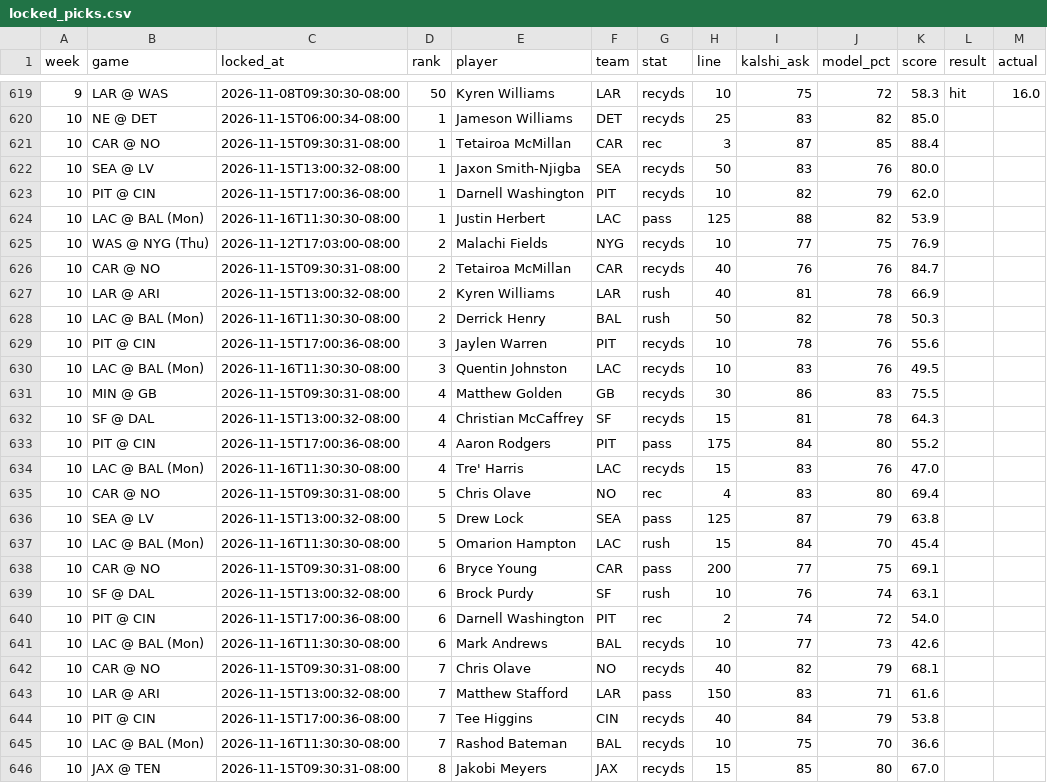
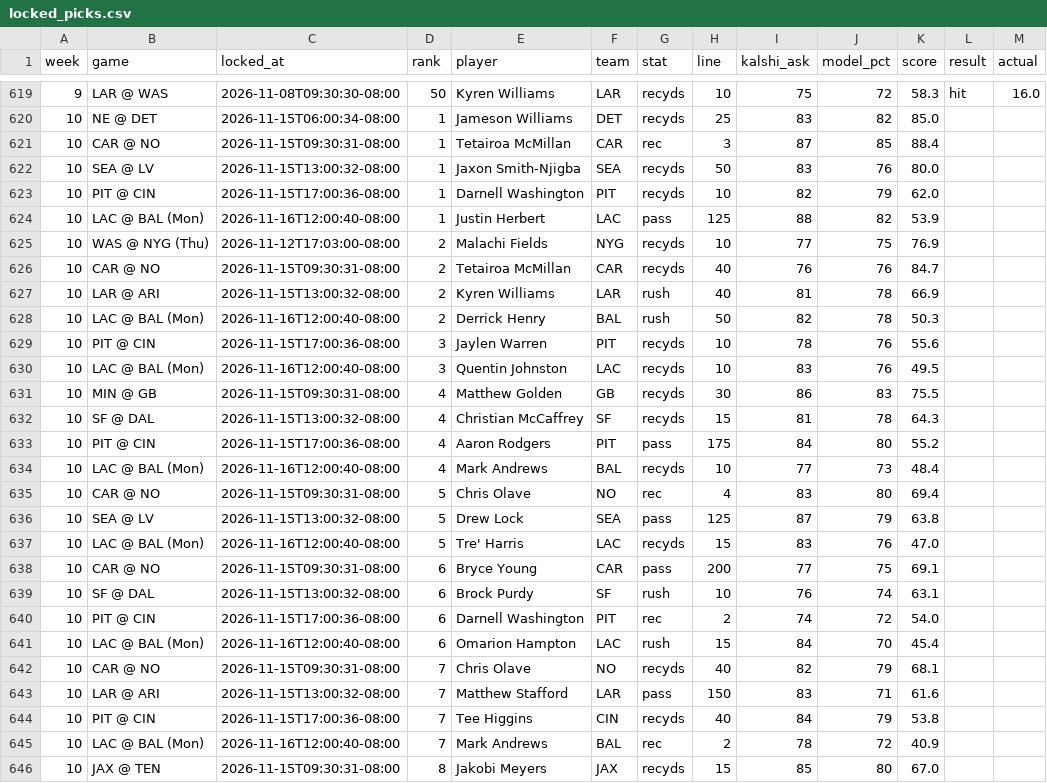
Before and after one commit to mrparkecito-droid/prop-board, a CSV file: data/locked_picks.csv, drawn as a sheet; only a part is shown, gaps mark what is left out; the diff covers the shown part only.

```diff
--- a/data/locked_picks.csv
+++ b/data/locked_picks.csv
@@ -623,3 +623,3 @@ week,game,locked_at,rank,player,team,stat,line,kalshi_ask,model_pct,score,result
 10,PIT @ CIN,2026-11-15T17:00:36-08:00,1,Darnell Washington,PIT,recyds,10,82,79,62.0,,
-10,LAC @ BAL (Mon),2026-11-16T11:30:30-08:00,1,Justin Herbert,LAC,pass,125,88,82,53.9,,
+10,LAC @ BAL (Mon),2026-11-16T12:00:40-08:00,1,Justin Herbert,LAC,pass,125,88,82,53.9,,
 10,WAS @ NYG (Thu),2026-11-12T17:03:00-08:00,2,Malachi Fields,NYG,recyds,10,77,75,76.9,,
@@ -627,5 +627,5 @@ week,game,locked_at,rank,player,team,stat,line,kalshi_ask,model_pct,score,result
 10,LAR @ ARI,2026-11-15T13:00:32-08:00,2,Kyren Williams,LAR,rush,40,81,78,66.9,,
-10,LAC @ BAL (Mon),2026-11-16T11:30:30-08:00,2,Derrick Henry,BAL,rush,50,82,78,50.3,,
+10,LAC @ BAL (Mon),2026-11-16T12:00:40-08:00,2,Derrick Henry,BAL,rush,50,82,78,50.3,,
 10,PIT @ CIN,2026-11-15T17:00:36-08:00,3,Jaylen Warren,PIT,recyds,10,78,76,55.6,,
-10,LAC @ BAL (Mon),2026-11-16T11:30:30-08:00,3,Quentin Johnston,LAC,recyds,10,83,76,49.5,,
+10,LAC @ BAL (Mon),2026-11-16T12:00:40-08:00,3,Quentin Johnston,LAC,recyds,10,83,76,49.5,,
 10,MIN @ GB,2026-11-15T09:30:31-08:00,4,Matthew Golden,GB,recyds,30,86,83,75.5,,
@@ -633,6 +633,6 @@ week,game,locked_at,rank,player,team,stat,line,kalshi_ask,model_pct,score,result
 10,PIT @ CIN,2026-11-15T17:00:36-08:00,4,Aaron Rodgers,PIT,pass,175,84,80,55.2,,
-10,LAC @ BAL (Mon),2026-11-16T11:30:30-08:00,4,Tre' Harris,LAC,recyds,15,83,76,47.0,,
+10,LAC @ BAL (Mon),2026-11-16T12:00:40-08:00,4,Mark Andrews,BAL,recyds,10,77,73,48.4,,
 10,CAR @ NO,2026-11-15T09:30:31-08:00,5,Chris Olave,NO,rec,4,83,80,69.4,,
 10,SEA @ LV,2026-11-15T13:00:32-08:00,5,Drew Lock,SEA,pass,125,87,79,63.8,,
-10,LAC @ BAL (Mon),2026-11-16T11:30:30-08:00,5,Omarion Hampton,LAC,rush,15,84,70,45.4,,
+10,LAC @ BAL (Mon),2026-11-16T12:00:40-08:00,5,Tre' Harris,LAC,recyds,15,83,76,47.0,,
 10,CAR @ NO,2026-11-15T09:30:31-08:00,6,Bryce Young,CAR,pass,200,77,75,69.1,,
@@ -640,3 +640,3 @@ week,game,locked_at,rank,player,team,stat,line,kalshi_ask,model_pct,score,result
 10,PIT @ CIN,2026-11-15T17:00:36-08:00,6,Darnell Washington,PIT,rec,2,74,72,54.0,,
-10,LAC @ BAL (Mon),2026-11-16T11:30:30-08:00,6,Mark Andrews,BAL,recyds,10,77,73,42.6,,
+10,LAC @ BAL (Mon),2026-11-16T12:00:40-08:00,6,Omarion Hampton,LAC,rush,15,84,70,45.4,,
 10,CAR @ NO,2026-11-15T09:30:31-08:00,7,Chris Olave,NO,recyds,40,82,79,68.1,,
@@ -644,3 +644,3 @@ week,game,locked_at,rank,player,team,stat,line,kalshi_ask,model_pct,score,result
 10,PIT @ CIN,2026-11-15T17:00:36-08:00,7,Tee Higgins,CIN,recyds,40,84,79,53.8,,
-10,LAC @ BAL (Mon),2026-11-16T11:30:30-08:00,7,Rashod Bateman,BAL,recyds,10,75,70,36.6,,
+10,LAC @ BAL (Mon),2026-11-16T12:00:40-08:00,7,Mark Andrews,BAL,rec,2,78,72,40.9,,
 10,JAX @ TEN,2026-11-15T09:30:31-08:00,8,Jakobi Meyers,JAX,recyds,15,85,80,67.0,,
```
Also changed, not shown: 7 edited cells elsewhere in this file, 7 other files.
